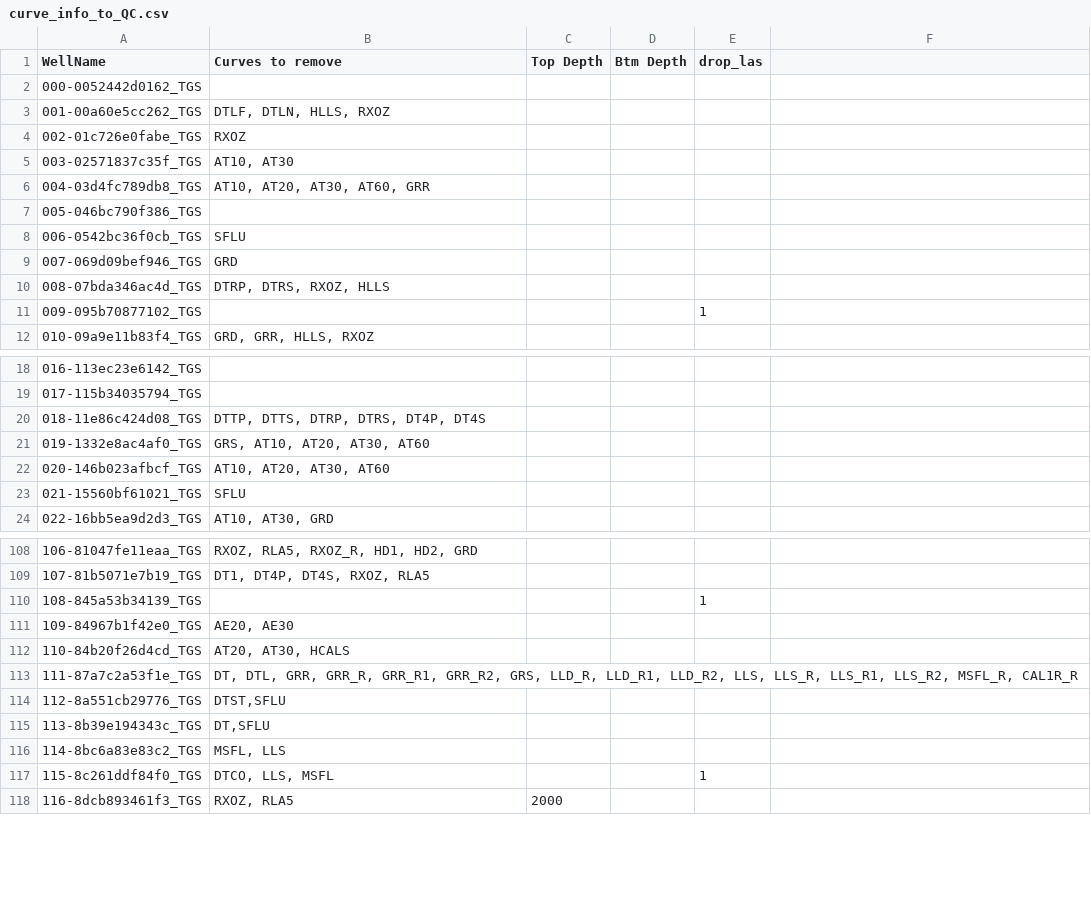
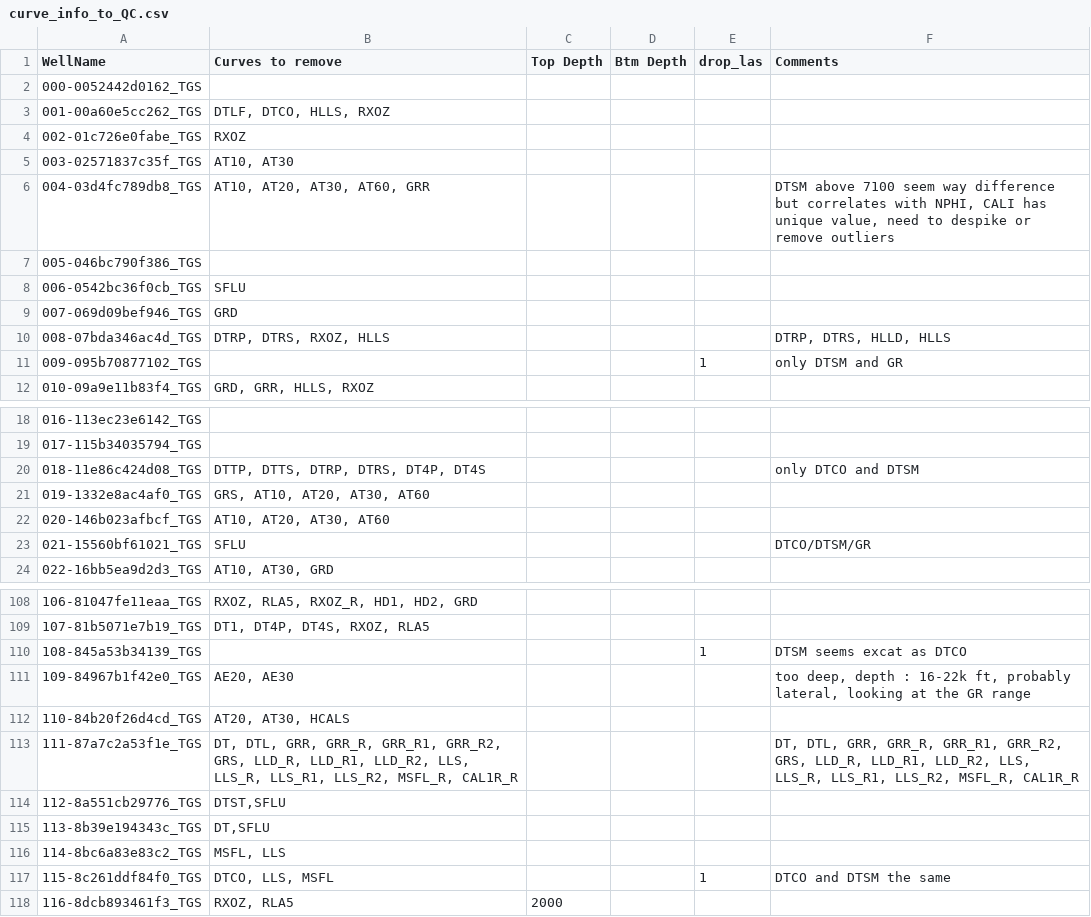
Before and after one commit to data-intellisense/project-sonic-log-prediction, a CSV file: data/curve_info_to_QC.csv, drawn as a sheet; only a part is shown, gaps mark what is left out; the diff covers the shown part only.

```diff
--- a/data/curve_info_to_QC.csv
+++ b/data/curve_info_to_QC.csv
@@ -1 +1 @@
-WellName,Curves to remove,Top Depth,Btm Depth,drop_las
+WellName,Curves to remove,Top Depth,Btm Depth,drop_las,Comments,
@@ -3 +3 @@ WellName,Curves to remove,Top Depth,Btm Depth,drop_las
-001-00a60e5cc262_TGS,"DTLF, DTLN, HLLS, RXOZ",,,
+001-00a60e5cc262_TGS,"DTLF, DTCO, HLLS, RXOZ",,,,,
@@ -6 +6 @@ WellName,Curves to remove,Top Depth,Btm Depth,drop_las
-004-03d4fc789db8_TGS,"AT10, AT20, AT30, AT60, GRR",,,
+004-03d4fc789db8_TGS,"AT10, AT20, AT30, AT60, GRR",,,,"DTSM above 7100 seem way difference but correlates with NPHI, CALI has unique value, need to despike or remove outliers",
@@ -10,2 +10,2 @@ WellName,Curves to remove,Top Depth,Btm Depth,drop_las
-008-07bda346ac4d_TGS,"DTRP, DTRS, RXOZ, HLLS",,,
-009-095b70877102_TGS,,,,1
+008-07bda346ac4d_TGS,"DTRP, DTRS, RXOZ, HLLS",,,,"DTRP, DTRS, HLLD, HLLS",
+009-095b70877102_TGS,,,,1,only DTSM and GR,
@@ -20 +20 @@ WellName,Curves to remove,Top Depth,Btm Depth,drop_las
-018-11e86c424d08_TGS,"DTTP, DTTS, DTRP, DTRS, DT4P, DT4S",,,
+018-11e86c424d08_TGS,"DTTP, DTTS, DTRP, DTRS, DT4P, DT4S",,,,only DTCO and DTSM,
@@ -23 +23 @@ WellName,Curves to remove,Top Depth,Btm Depth,drop_las
-021-15560bf61021_TGS,SFLU,,,
+021-15560bf61021_TGS,SFLU,,,,DTCO/DTSM/GR,
@@ -110,2 +110,2 @@ WellName,Curves to remove,Top Depth,Btm Depth,drop_las
-108-845a53b34139_TGS,,,,1
-109-84967b1f42e0_TGS,"AE20, AE30",,,
+108-845a53b34139_TGS,,,,1,DTSM seems excat as DTCO,
+109-84967b1f42e0_TGS,"AE20, AE30",,,,"too deep, depth : 16-22k ft, probably lateral, looking at the GR range",
@@ -113 +113 @@ WellName,Curves to remove,Top Depth,Btm Depth,drop_las
-111-87a7c2a53f1e_TGS,"DT, DTL, GRR, GRR_R, GRR_R1, GRR_R2, GRS, LLD_R, LLD_R1, LLD_R2, LLS, LLS_R, LLS_R1, LLS_R2, MSFL_R, CAL1R_R",,,
+111-87a7c2a53f1e_TGS,"DT, DTL, GRR, GRR_R, GRR_R1, GRR_R2, GRS, LLD_R, LLD_R1, LLD_R2, LLS, LLS_R, LLS_R1, LLS_R2, MSFL_R, CAL1R_R",,,,"DT, DTL, GRR, GRR_R, GRR_R1, GRR_R2, GRS, LLD_R, LLD_R1, LLD_R2, LLS, LLS_R, LLS_R1, LLS_R2, MSFL_R, CAL1R_R",
@@ -117 +117 @@ WellName,Curves to remove,Top Depth,Btm Depth,drop_las
-115-8c261ddf84f0_TGS,"DTCO, LLS, MSFL",,,1
+115-8c261ddf84f0_TGS,"DTCO, LLS, MSFL",,,1,DTCO and DTSM the same,
```
Also changed, not shown: 17 edited cells elsewhere in this file, 8 other files.
